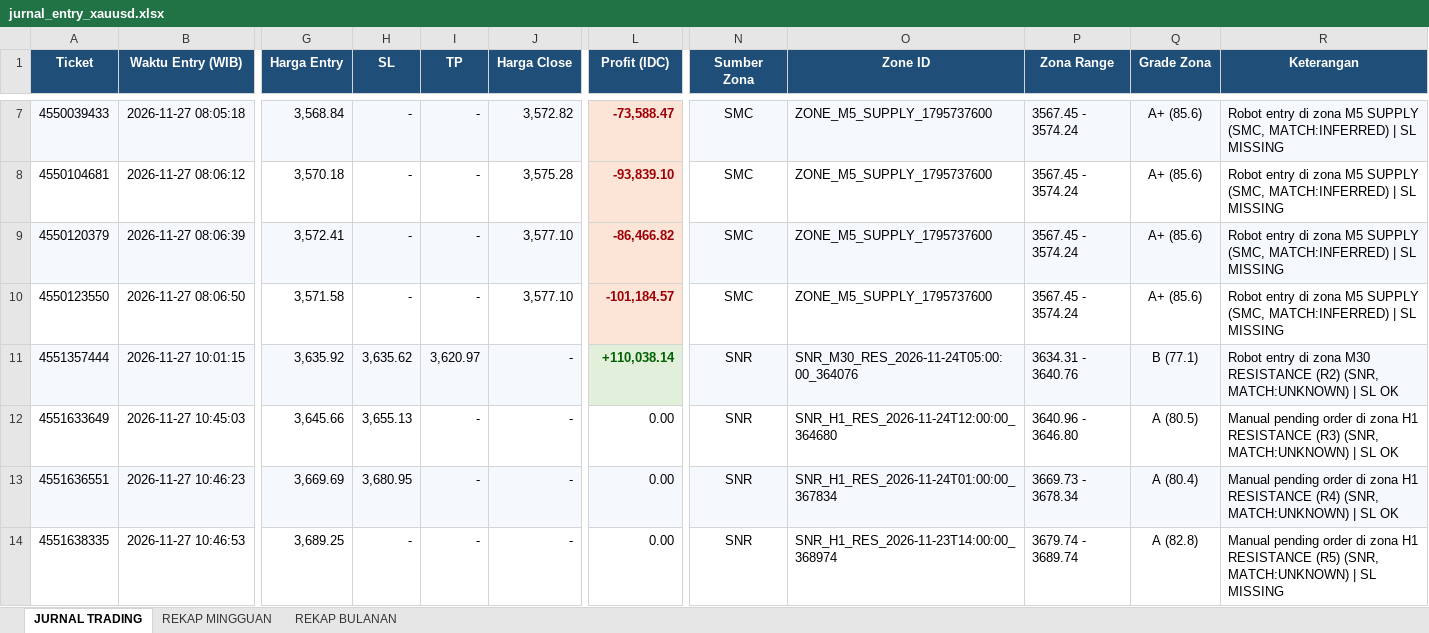
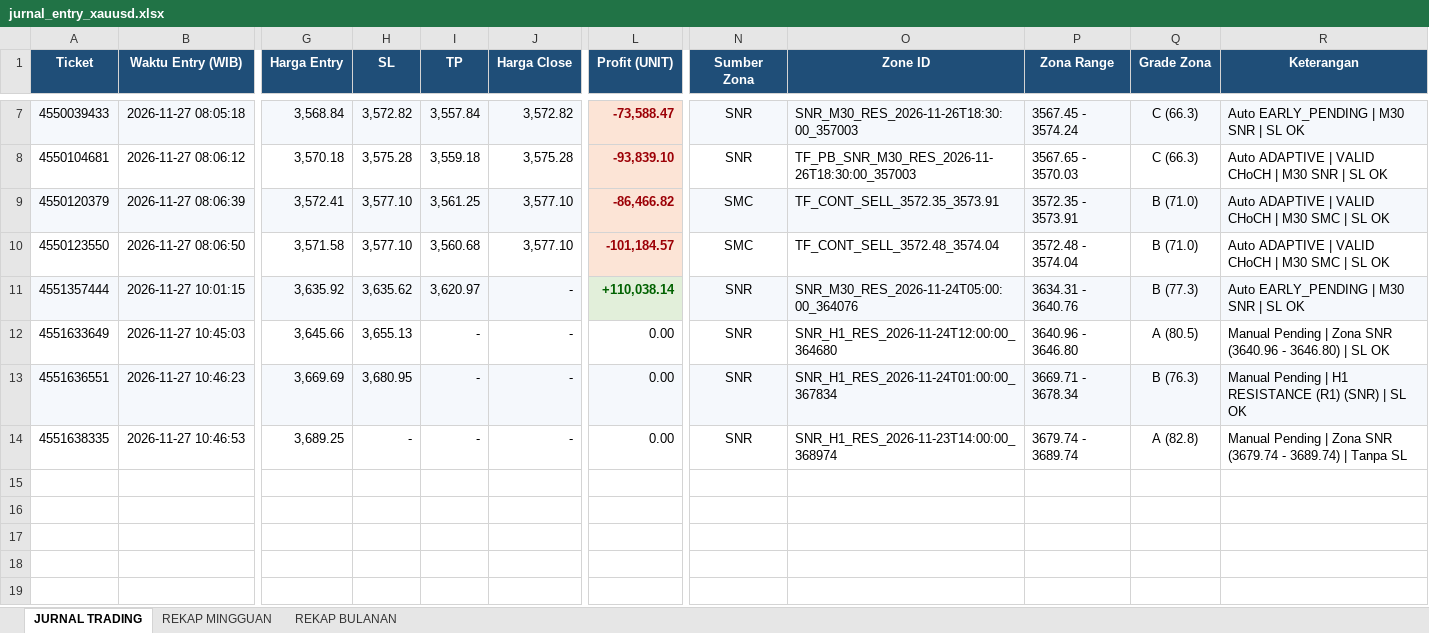
Before and after one commit to wahyupgi/Analisa_XAUUSD, an Excel workbook: jurnal_entry_xauusd.xlsx, sheet JURNAL TRADING, drawn as a sheet; only a part is shown, gaps mark what is left out; values as stored, in another font and other column widths than the file's, no borders; the diff covers the shown part only; the diff names each change by its address in the sheet, - before the commit and + after, or states it on an @@ line.

```diff
--- a/jurnal_entry_xauusd.xlsx (sheet JURNAL TRADING)
+++ b/jurnal_entry_xauusd.xlsx (sheet JURNAL TRADING)
-L1: Profit (IDC)
+L1: Profit (UNIT)
-H7 (SL): -
+H7 (SL): 3,572.82
-I7 (TP): -
+I7 (TP): 3,557.84
-N7:N8 (Sumber Zona): SMC
+N7:N8 (Sumber Zona): SNR
-O7 (Zone ID): ZONE_M5_SUPPLY_1795737600
+O7 (Zone ID): SNR_M30_RES_2026-11-26T18:30:00_357003
-Q7:Q8 (Grade Zona): A+ (85.6)
+Q7:Q8 (Grade Zona): C (66.3)
-R7 (Keterangan): Robot entry di zona M5 SUPPLY (SMC, MATCH:INFERRED) | SL MISSING
+R7 (Keterangan): Auto EARLY_PENDING | M30 SNR | SL OK
-H8 (SL): -
+H8 (SL): 3,575.28
-I8 (TP): -
+I8 (TP): 3,559.18
-O8 (Zone ID): ZONE_M5_SUPPLY_1795737600
+O8 (Zone ID): TF_PB_SNR_M30_RES_2026-11-26T18:30:00_357003
-P8 (Zona Range): 3567.45 - 3574.24
+P8 (Zona Range): 3567.65 - 3570.03
-R8 (Keterangan): Robot entry di zona M5 SUPPLY (SMC, MATCH:INFERRED) | SL MISSING
+R8 (Keterangan): Auto ADAPTIVE | VALID CHoCH | M30 SNR | SL OK
-H9:H10 (SL): -
+H9:H10 (SL): 3,577.10
-I9 (TP): -
+I9 (TP): 3,561.25
-O9 (Zone ID): ZONE_M5_SUPPLY_1795737600
+O9 (Zone ID): TF_CONT_SELL_3572.35_3573.91
-P9 (Zona Range): 3567.45 - 3574.24
+P9 (Zona Range): 3572.35 - 3573.91
-Q9:Q10 (Grade Zona): A+ (85.6)
+Q9:Q10 (Grade Zona): B (71.0)
-R9:R10 (Keterangan): Robot entry di zona M5 SUPPLY (SMC, MATCH:INFERRED) | SL MISSING
+R9:R10 (Keterangan): Auto ADAPTIVE | VALID CHoCH | M30 SMC | SL OK
-I10 (TP): -
+I10 (TP): 3,560.68
-O10 (Zone ID): ZONE_M5_SUPPLY_1795737600
+O10 (Zone ID): TF_CONT_SELL_3572.48_3574.04
-P10 (Zona Range): 3567.45 - 3574.24
+P10 (Zona Range): 3572.48 - 3574.04
-Q11 (Grade Zona): B (77.1)
+Q11 (Grade Zona): B (77.3)
-R11 (Keterangan): Robot entry di zona M30 RESISTANCE (R2) (SNR, MATCH:UNKNOWN) | SL…
+R11 (Keterangan): Auto EARLY_PENDING | M30 SNR | SL…
-R12 (Keterangan): Manual pending order di zona H1 RESISTANCE (R3) (SNR, MATCH:UNKNOWN) | SL…
+R12 (Keterangan): Manual Pending | Zona SNR (3640.96 - 3646.80) | SL…
-P13 (Zona Range): 3669.73 - 3678.34
+P13 (Zona Range): 3669.71 - 3678.34
-Q13 (Grade Zona): A (80.4)
+Q13 (Grade Zona): B (76.3)
-R13 (Keterangan): Manual pending order di zona H1 RESISTANCE (R4) (SNR, MATCH:UNKNOWN) | SL…
+R13 (Keterangan): Manual Pending | H1 RESISTANCE (R1) (SNR) | SL…
-R14 (Keterangan): Manual pending order di zona H1 RESISTANCE (R5) (SNR, MATCH:UNKNOWN) | SL MISSING
+R14 (Keterangan): Manual Pending | Zona SNR (3679.74 - 3689.74) | Tanpa SL
```
Also changed, not shown: 33 edited cells elsewhere in this sheet, sheet REKAP MINGGUAN, sheet REKAP BULANAN, charts or pictures, 26 other files.
